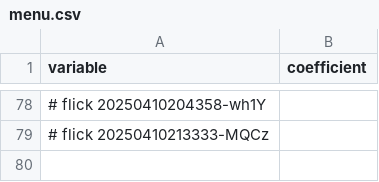
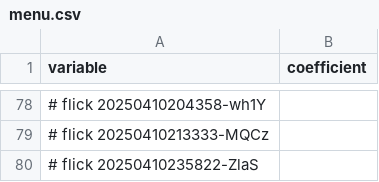
Before and after one commit to abikesa/hologram, a CSV file: kitabo/ensi/testbin/menu.csv, drawn as a sheet; only a part is shown, gaps mark what is left out; the diff names each change by its address in the sheet, - before the commit and + after, or states it on an @@ line.

Commit message:
kitabo/ensi/testbin/menu.csv

```diff
--- a/kitabo/ensi/testbin/menu.csv
+++ b/kitabo/ensi/testbin/menu.csv
+row 80: # flick 20250410235822-ZlaS
```
